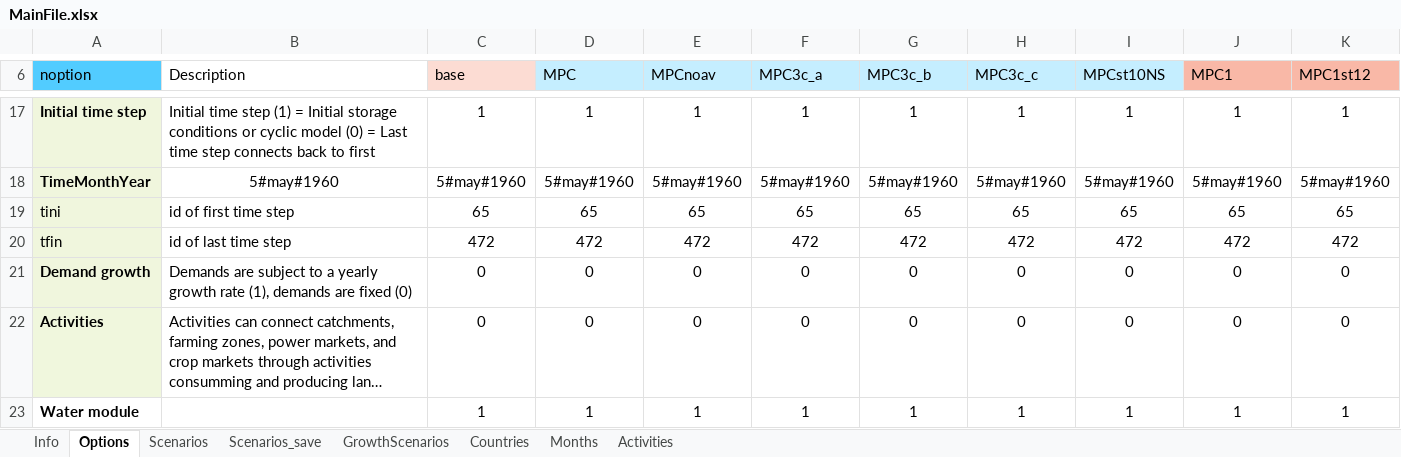
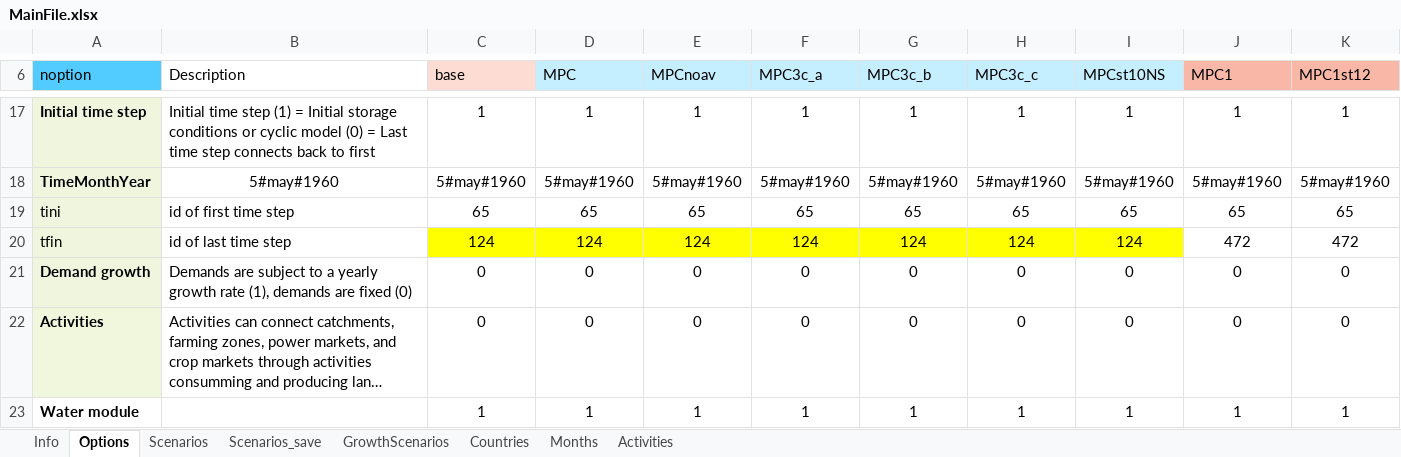
Before and after one commit to RaphaelPB/WHAT-IF, an Excel workbook: Data/MainFile.xlsx, sheet Options, drawn as a sheet; only a part is shown, gaps mark what is left out; long unchanged cells end in …; values as stored, in another font and other column widths than the file's, no borders; the diff names each change by its address in the sheet, - before the commit and + after, or states it on an @@ line.

Commit message:
update base files
updated base file

```diff
--- a/Data/MainFile.xlsx (sheet Options)
+++ b/Data/MainFile.xlsx (sheet Options)
-C20 (base): 472
+C20 (base): 124
-C20:I20 fill: none
+C20:I20 fill: #FFFF00
-D20 (MPC): 472
+D20 (MPC): 124
-E20 (MPCnoav): 472
+E20 (MPCnoav): 124
-F20 (MPC3c_a): 472
+F20 (MPC3c_a): 124
-G20 (MPC3c_b): 472
+G20 (MPC3c_b): 124
-H20 (MPC3c_c): 472
+H20 (MPC3c_c): 124
-I20 (MPCst10NS): 472
+I20 (MPCst10NS): 124
```
Also changed, not shown: sheet Scenarios, formulas that keep their value, 3 other files.
